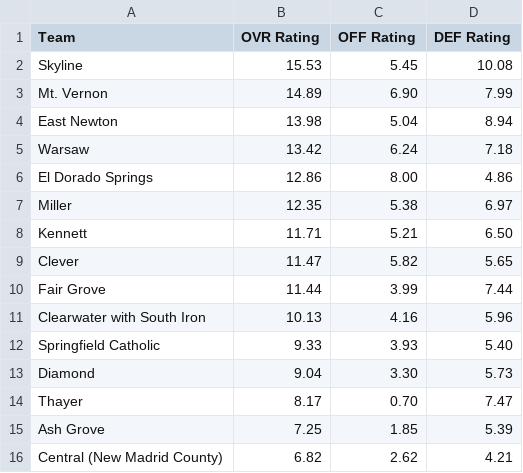
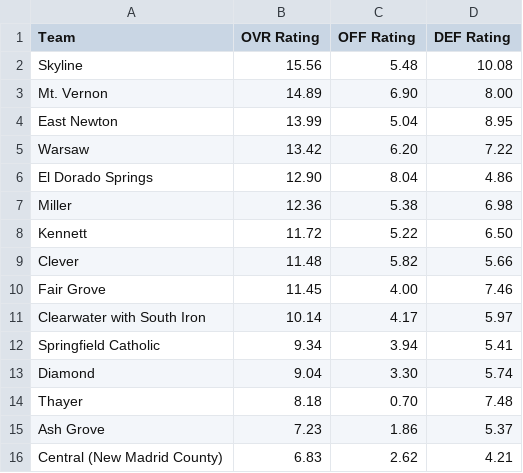
Before and after one commit to AllMOSports/Spring-Softball-Rankings, a CSV file: ratings_class2.csv, drawn as a sheet; only a part is shown; the diff covers the shown part only.

```diff
--- a/ratings_class2.csv
+++ b/ratings_class2.csv
@@ -1,16 +1,16 @@
 Team,OVR Rating,OFF Rating,DEF Rating
-Skyline,15.53,5.45,10.08
-Mt. Vernon,14.89,6.90,7.99
-East Newton,13.98,5.04,8.94
-Warsaw,13.42,6.24,7.18
-El Dorado Springs,12.86,8.00,4.86
-Miller,12.35,5.38,6.97
-Kennett,11.71,5.21,6.50
-Clever,11.47,5.82,5.65
-Fair Grove,11.44,3.99,7.44
-Clearwater with South Iron,10.13,4.16,5.96
-Springfield Catholic,9.33,3.93,5.40
-Diamond,9.04,3.30,5.73
-Thayer,8.17,0.70,7.47
-Ash Grove,7.25,1.85,5.39
-Central (New Madrid County),6.82,2.62,4.21
+Skyline,15.56,5.48,10.08
+Mt. Vernon,14.89,6.90,8.00
+East Newton,13.99,5.04,8.95
+Warsaw,13.42,6.20,7.22
+El Dorado Springs,12.90,8.04,4.86
+Miller,12.36,5.38,6.98
+Kennett,11.72,5.22,6.50
+Clever,11.48,5.82,5.66
+Fair Grove,11.45,4.00,7.46
+Clearwater with South Iron,10.14,4.17,5.97
+Springfield Catholic,9.34,3.94,5.41
+Diamond,9.04,3.30,5.74
+Thayer,8.18,0.70,7.48
+Ash Grove,7.23,1.86,5.37
+Central (New Madrid County),6.83,2.62,4.21
```
Also changed, not shown: 2 added rows, 2 removed rows and 94 edited cells elsewhere in this file, ratings_all.csv, ratings_class1.csv, 4 other files.
